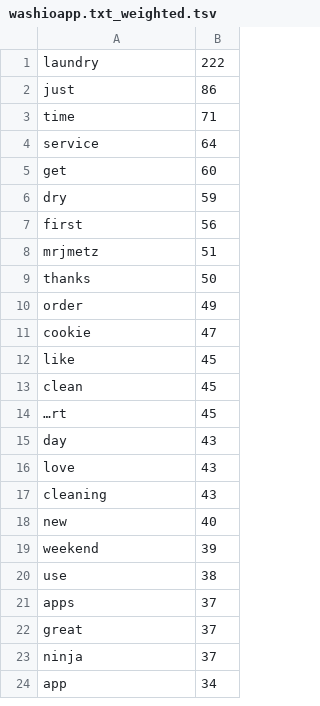
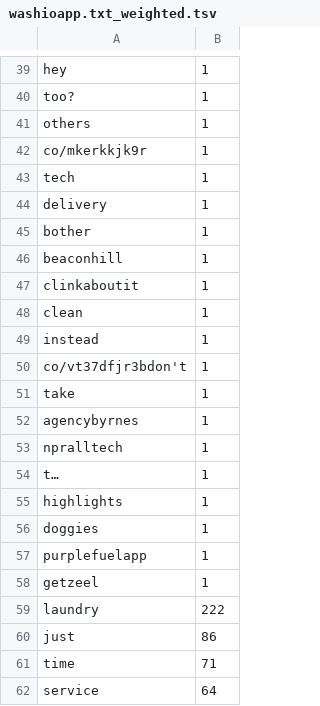
Before and after one commit to zomerfeld/twitter_v6_search_n_count, a TSV file: data/indexed/washioapp.txt_weighted.tsv, drawn as a sheet; only a part is shown, gaps mark what is left out; the shorter side is filled out with more unchanged rows; the diff covers the shown part only.

```diff
--- a/data/indexed/washioapp.txt_weighted.tsv
+++ b/data/indexed/washioapp.txt_weighted.tsv
@@ -1 +39,21 @@
+hey	1
+too?	1
+others	1
+co/mkerkkjk9r	1
+tech	1
+delivery	1
+bother	1
+beaconhill	1
+clinkaboutit	1
+clean	1
+instead	1
+co/vt37dfjr3bdon't	1
+take	1
+agencybyrnes	1
+npralltech	1
+t…	1
+highlights	1
+doggies	1
+purplefuelapp	1
+getzeel	1
 laundry	222
```
Also changed, not shown: 38 added rows elsewhere in this file, data/indexed/airbnb.txt_weighted.tsv, data/indexed/ideo.txt_weighted.tsv, 14 other files.
